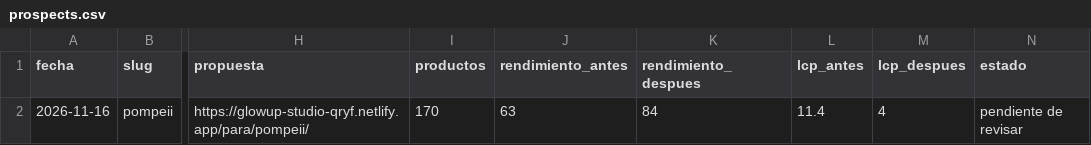
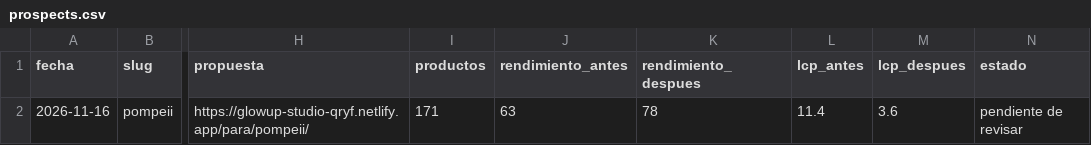
Before and after one commit to BorjaSilla/GlowUP, a CSV file: pipeline/out/prospects.csv, drawn as a sheet; only a part is shown, gaps mark what is left out; the diff names each change by its address in the sheet, - before the commit and + after, or states it on an @@ line.

```diff
--- a/pipeline/out/prospects.csv
+++ b/pipeline/out/prospects.csv
-I2 (productos): 170
+I2 (productos): 171
-K2 (rendimiento_despues): 84
+K2 (rendimiento_despues): 78
-M2 (lcp_despues): 4
+M2 (lcp_despues): 3.6
```
Also changed, not shown: 21 other files.
